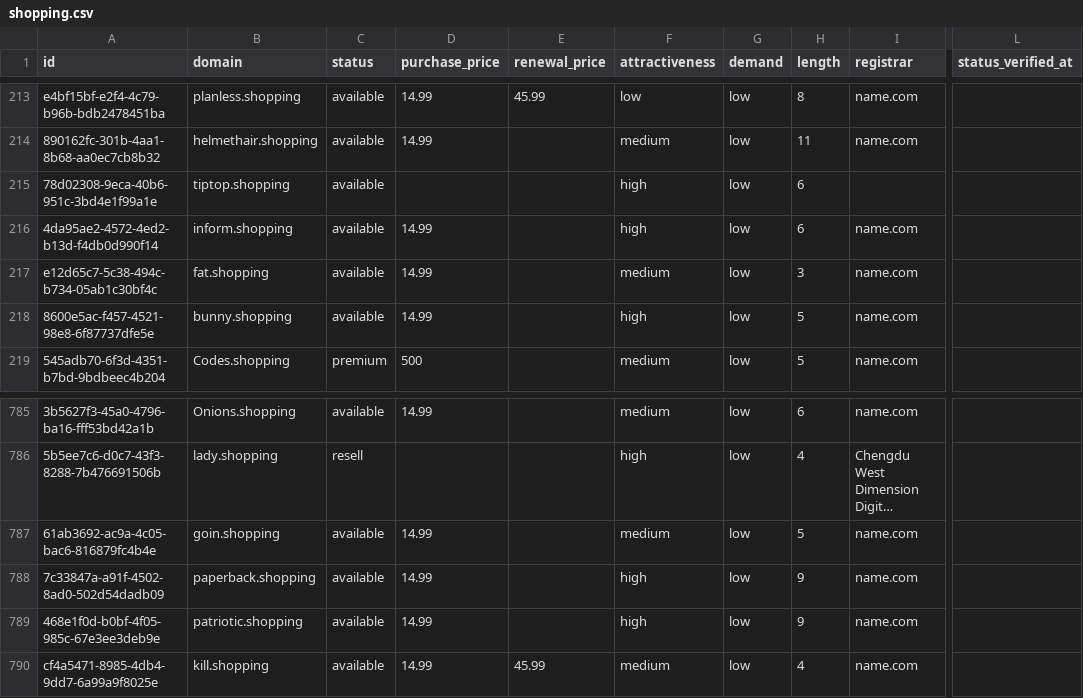
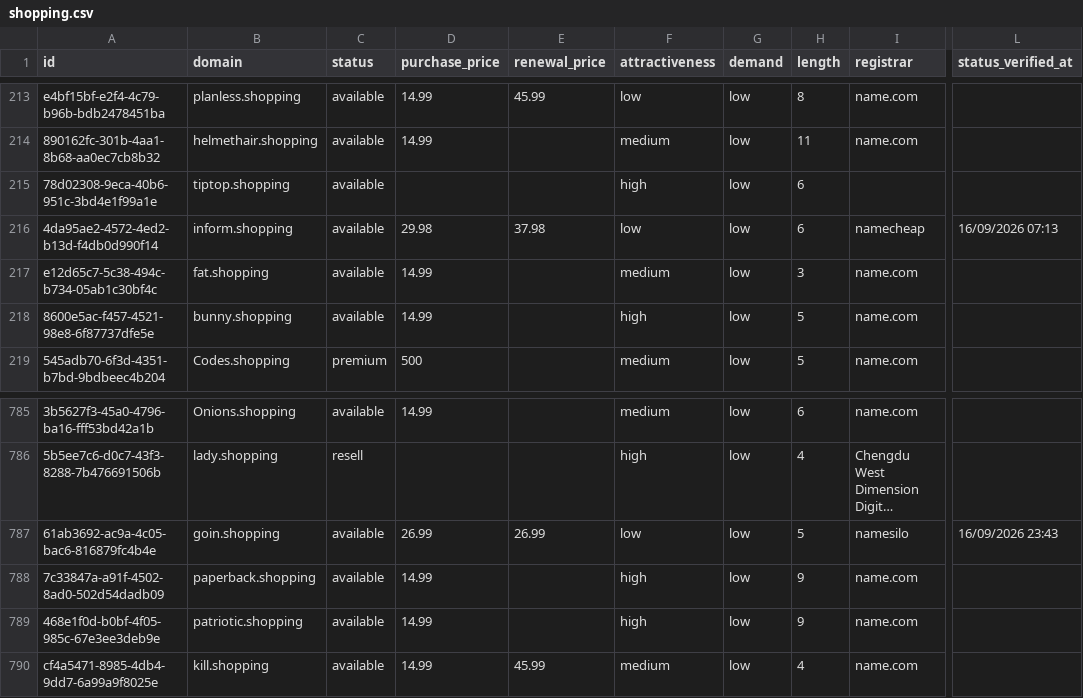
Before and after one commit to UniqueDomains/shopping-oneword-domains, a CSV file: shopping.csv, drawn as a sheet; only a part is shown, gaps mark what is left out; long unchanged cells end in …; the diff names each change by its address in the sheet, - before the commit and + after, or states it on an @@ line.

Commit message:
Domains update

```diff
--- a/shopping.csv
+++ b/shopping.csv
-D216 (purchase_price): 14.99
+D216 (purchase_price): 29.98
-E216 (renewal_price): (empty)
+E216 (renewal_price): 37.98
-F216 (attractiveness): high
+F216 (attractiveness): low
-I216 (registrar): name.com
+I216 (registrar): namecheap
-L216 (status_verified_at): (empty)
+L216 (status_verified_at): 16/09/2026 07:13
-D787 (purchase_price): 14.99
+D787 (purchase_price): 26.99
-E787 (renewal_price): (empty)
+E787 (renewal_price): 26.99
-F787 (attractiveness): medium
+F787 (attractiveness): low
-I787 (registrar): name.com
+I787 (registrar): namesilo
-L787 (status_verified_at): (empty)
+L787 (status_verified_at): 16/09/2026 23:43
```
Also changed, not shown: 4 other files.
